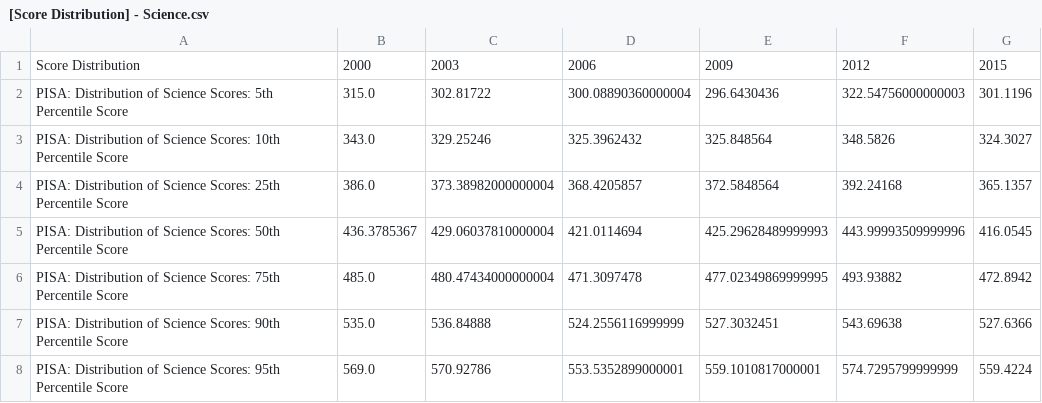
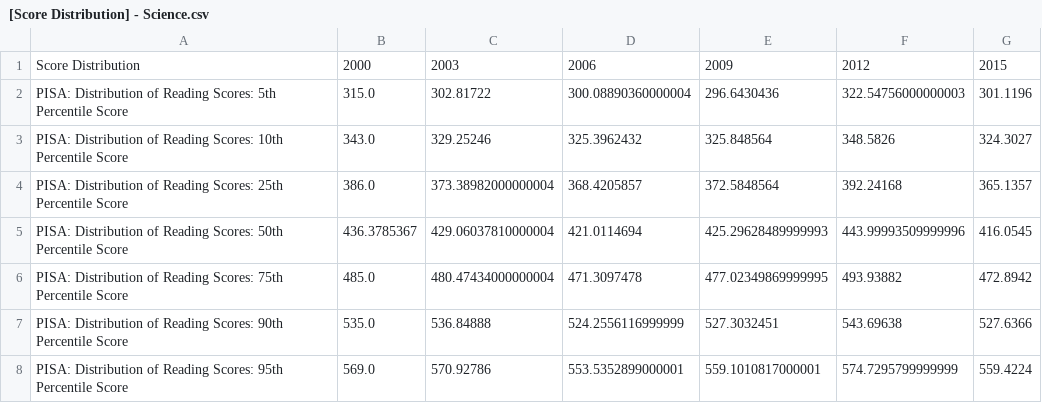
Before and after one commit to Dwakez/GitHub_Repositories-Languages_Distribution, a CSV file: New CSV from Raw Data/[Score Distribution] - Science.csv, drawn as a sheet.

```diff
--- a/New CSV from Raw Data/[Score Distribution] - Science.csv
+++ b/New CSV from Raw Data/[Score Distribution] - Science.csv
@@ -1,8 +1,8 @@
 Score Distribution,2000,2003,2006,2009,2012,2015
-PISA: Distribution of Science Scores: 5th Percentile Score,315.0,302.81722,300.08890360000004,296.6430436,322.54756000000003,301.1196
-PISA: Distribution of Science Scores: 10th Percentile Score,343.0,329.25246,325.3962432,325.848564,348.5826,324.3027
-PISA: Distribution of Science Scores: 25th Percentile Score,386.0,373.38982000000004,368.4205857,372.5848564,392.24168,365.1357
-PISA: Distribution of Science Scores: 50th Percentile Score,436.3785367,429.06037810000004,421.0114694,425.29628489999993,443.99993509999996,416.0545
-PISA: Distribution of Science Scores: 75th Percentile Score,485.0,480.47434000000004,471.3097478,477.02349869999995,493.93882,472.8942
-PISA: Distribution of Science Scores: 90th Percentile Score,535.0,536.84888,524.2556116999999,527.3032451,543.69638,527.6366
-PISA: Distribution of Science Scores: 95th Percentile Score,569.0,570.92786,553.5352899000001,559.1010817000001,574.7295799999999,559.4224
+PISA: Distribution of Reading Scores: 5th Percentile Score,315.0,302.81722,300.08890360000004,296.6430436,322.54756000000003,301.1196
+PISA: Distribution of Reading Scores: 10th Percentile Score,343.0,329.25246,325.3962432,325.848564,348.5826,324.3027
+PISA: Distribution of Reading Scores: 25th Percentile Score,386.0,373.38982000000004,368.4205857,372.5848564,392.24168,365.1357
+PISA: Distribution of Reading Scores: 50th Percentile Score,436.3785367,429.06037810000004,421.0114694,425.29628489999993,443.99993509999996,416.0545
+PISA: Distribution of Reading Scores: 75th Percentile Score,485.0,480.47434000000004,471.3097478,477.02349869999995,493.93882,472.8942
+PISA: Distribution of Reading Scores: 90th Percentile Score,535.0,536.84888,524.2556116999999,527.3032451,543.69638,527.6366
+PISA: Distribution of Reading Scores: 95th Percentile Score,569.0,570.92786,553.5352899000001,559.1010817000001,574.7295799999999,559.4224
```
Also changed, not shown: New CSV from Raw Data/[Score Distribution] - Mathematics.csv, New CSV from Raw Data/[Score Distribution] - Reading.csv.
